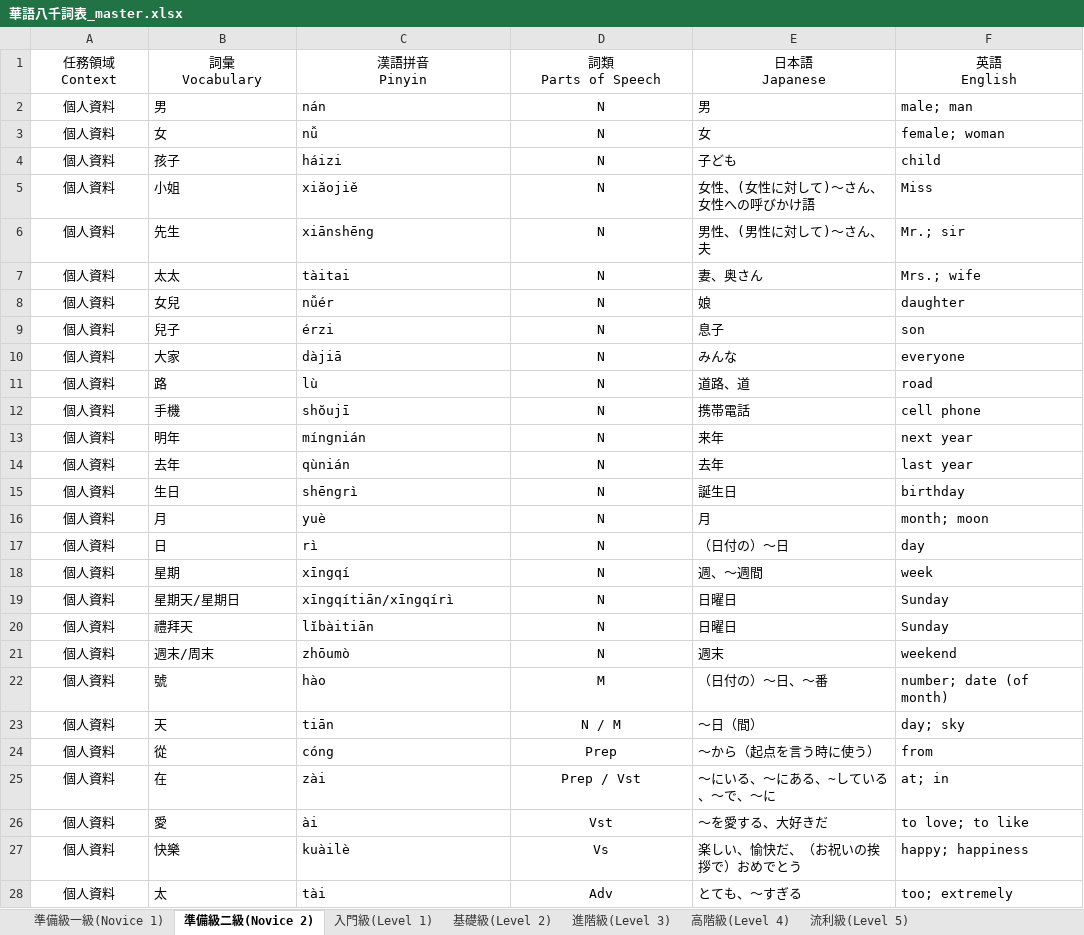
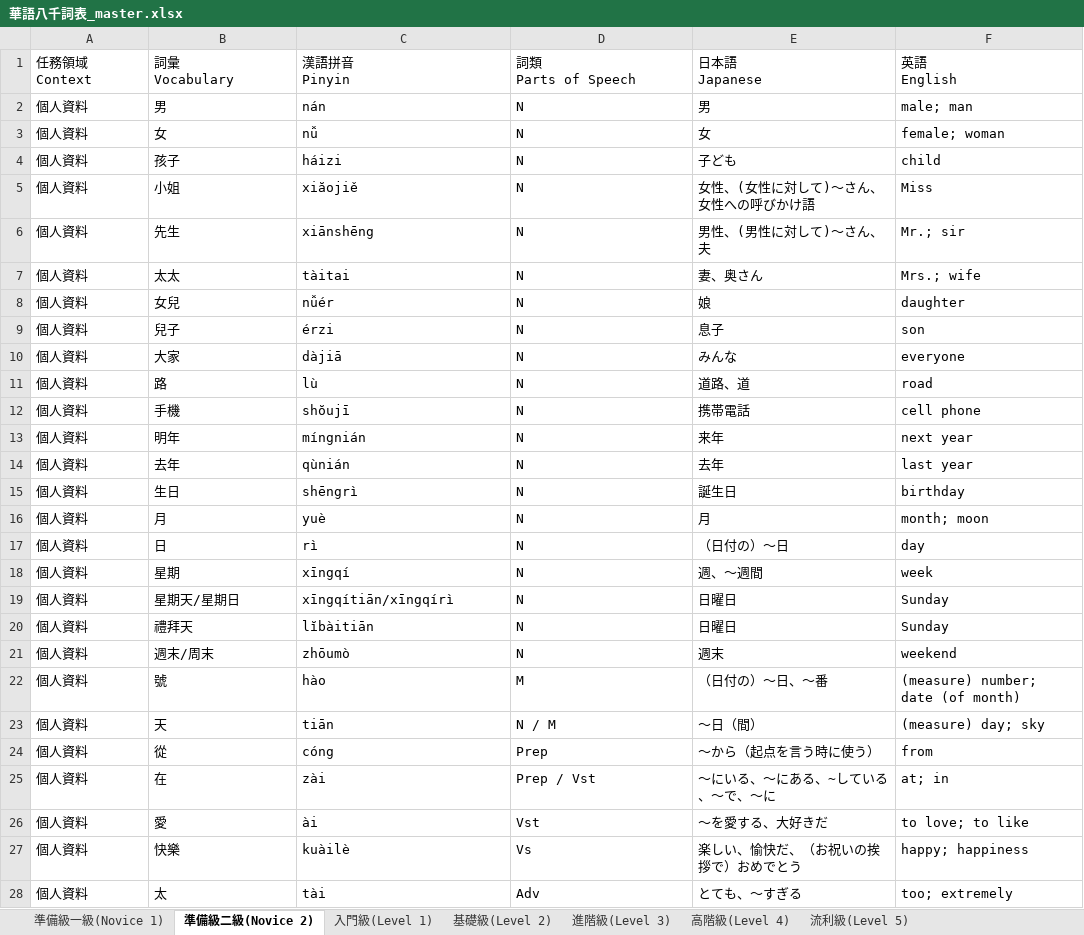
Before and after one commit to atsuohabe/Claude, an Excel workbook: 華語八千詞表_master.xlsx, sheet 準備級二級(Novice 2), drawn as a sheet; only a part is shown; values as stored, in another font and other column widths than the file's, no borders; the diff covers the shown part only; the diff names each change by its address in the sheet, - before the commit and + after, or states it on an @@ line.

```diff
--- a/華語八千詞表_master.xlsx (sheet 準備級二級(Novice 2))
+++ b/華語八千詞表_master.xlsx (sheet 準備級二級(Novice 2))
-A1:F1 alignment: center
+A1:F1 alignment: left
-A2:A28 alignment: center
+A2:A28 alignment: left
-D2:D28 alignment: center
+D2:D28 alignment: left
-F22: number; date (of month)
+F22: (measure) number; date (of month)
-F23: day; sky
+F23: (measure) day; sky
```
Also changed, not shown: 5 edited cells and cell formats elsewhere in this sheet, sheet 基礎級(Level 2), sheet 入門級(Level 1), sheet 準備級一級(Novice 1), sheet 兩岸常用詞語差異表, sheet 各等詞條數(Entry Number), sheet 流利級(Level 5), 2 more sheets, other sheet tabs.
